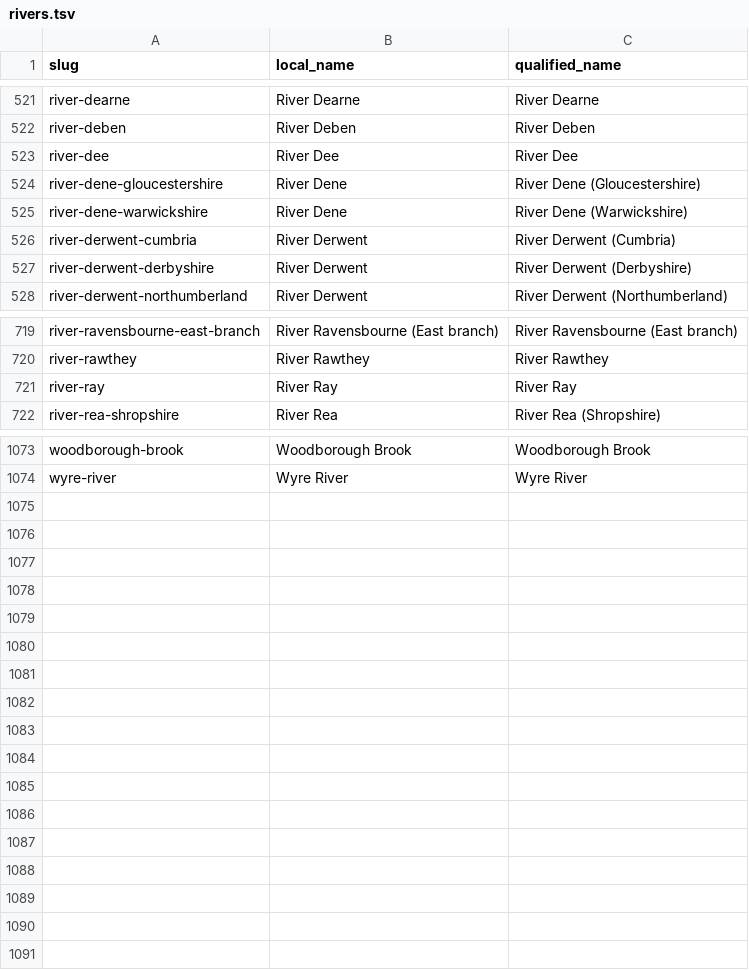
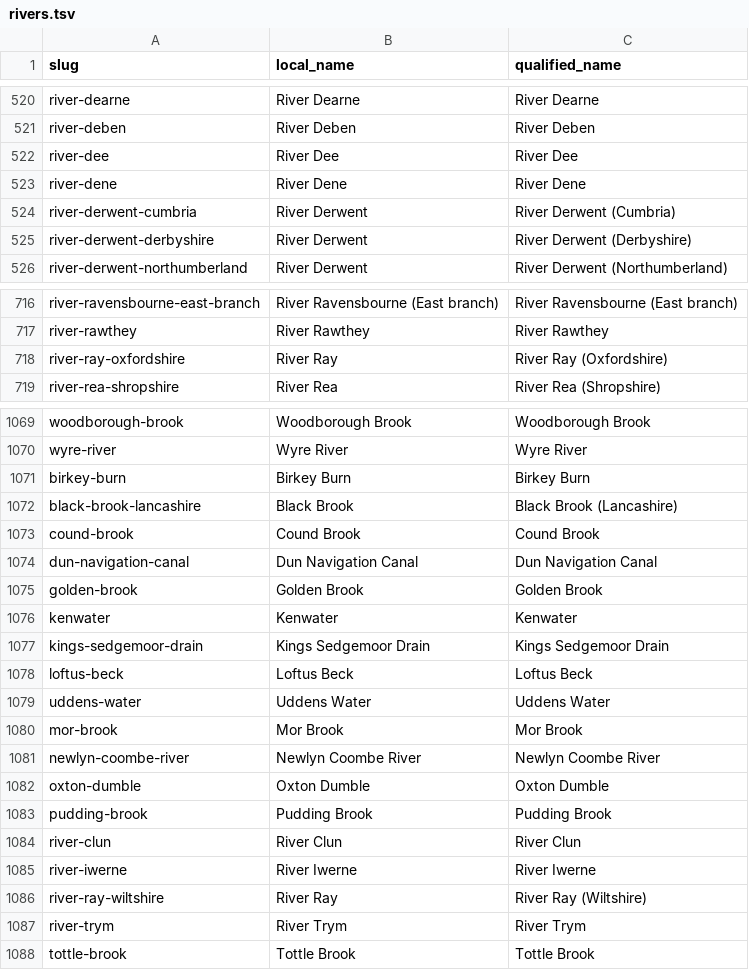
Before and after one commit to uk-gov-mirror/defra.flood-db, a TSV file: data-load/rivers/rivers.tsv, drawn as a sheet; only a part is shown, gaps mark what is left out; the diff covers the shown part only.

```diff
--- a/data-load/rivers/rivers.tsv
+++ b/data-load/rivers/rivers.tsv
@@ -523,4 +522,3 @@ river-deben	River Deben	River Deben
 river-dee	River Dee	River Dee
-river-dene-gloucestershire	River Dene	River Dene (Gloucestershire)
-river-dene-warwickshire	River Dene	River Dene (Warwickshire)
+river-dene	River Dene	River Dene
 river-derwent-cumbria	River Derwent	River Derwent (Cumbria)
@@ -720,3 +717,3 @@ river-ravensbourne-east-branch	River Ravensbourne (East branch)	River Ravensbour
 river-rawthey	River Rawthey	River Rawthey
-river-ray	River Ray	River Ray
+river-ray-oxfordshire	River Ray	River Ray (Oxfordshire)
 river-rea-shropshire	River Rea	River Rea (Shropshire)
@@ -1074 +1070,19 @@ woodborough-brook	Woodborough Brook	Woodborough Brook
 wyre-river	Wyre River	Wyre River
+birkey-burn	Birkey Burn	Birkey Burn
+black-brook-lancashire	Black Brook	Black Brook (Lancashire)
+cound-brook	Cound Brook	Cound Brook
+dun-navigation-canal	Dun Navigation Canal	Dun Navigation Canal
+golden-brook	Golden Brook	Golden Brook
+kenwater	Kenwater	Kenwater
+kings-sedgemoor-drain	Kings Sedgemoor Drain	Kings Sedgemoor Drain
+loftus-beck	Loftus Beck	Loftus Beck
+uddens-water	Uddens Water	Uddens Water
+mor-brook	Mor Brook	Mor Brook
+newlyn-coombe-river	Newlyn Coombe River	Newlyn Coombe River
+oxton-dumble	Oxton Dumble	Oxton Dumble
+pudding-brook	Pudding Brook	Pudding Brook
+river-clun	River Clun	River Clun
+river-iwerne	River Iwerne	River Iwerne
+river-ray-wiltshire	River Ray	River Ray (Wiltshire)
+river-trym	River Trym	River Trym
+tottle-brook	Tottle Brook	Tottle Brook
```
Also changed, not shown: 3 removed rows elsewhere in this file, data-load/rivers/river-stations.csv, 16 other files.
